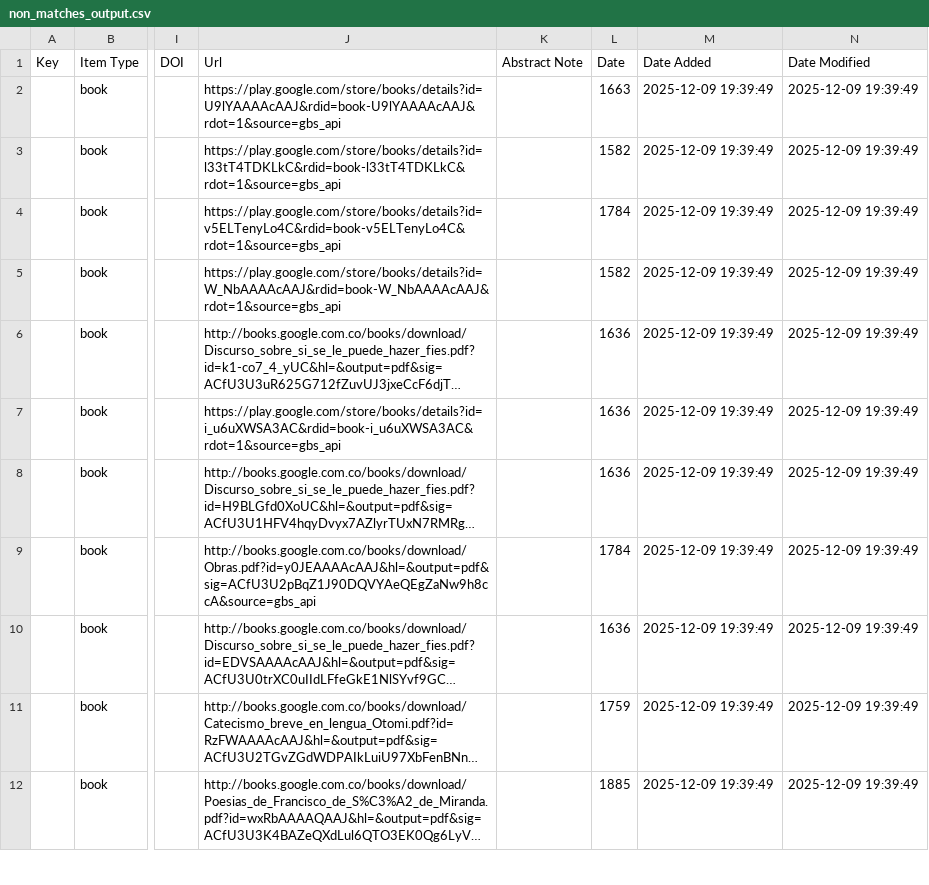
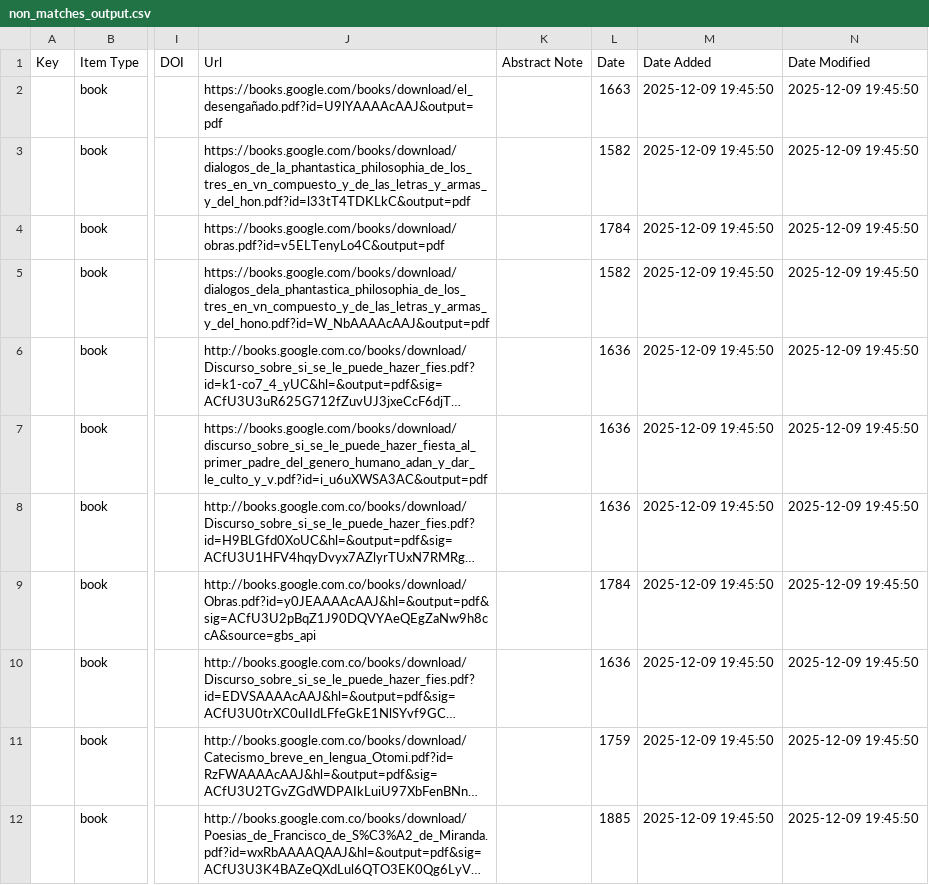
Before and after one commit to febr3s/wa-gbAPI-gatekeeping, a CSV file: non_matches_output.csv, drawn as a sheet; only a part is shown, gaps mark what is left out; long unchanged cells end in …; the diff covers the shown part only; the diff names each change by its address in the sheet, - before the commit and + after, or states it on an @@ line.

Commit message:
parser apparently building well download links

```diff
--- a/non_matches_output.csv
+++ b/non_matches_output.csv
-J2: https://play.google.com/store/books/details?id=U9lYAAAAcAAJ&rdid=book-U9lYAAAAcAAJ&rdot=1&source=gbs_api
+J2: https://books.google.com/books/download/el_desengañado.pdf?id=U9lYAAAAcAAJ&output=pdf
-M2:M12: 2025-12-09 19:39:49
+M2:M12: 2025-12-09 19:45:50
-N2:N12: 2025-12-09 19:39:49
+N2:N12: 2025-12-09 19:45:50
-J3: https://play.google.com/store/books/details?id=l33tT4TDKLkC&rdid=book-l33tT4TDKLkC&rdot=1&source=gbs_api
+J3: https://books.google.com/books/download/dialogos_de_la_phantastica_philosophia_de_los_tres_en_vn_compuesto_y_de_las_letras_y_armas_y_del_hon.pdf?id=l33tT4TDKLkC&output=pdf
-J4: https://play.google.com/store/books/details?id=v5ELTenyLo4C&rdid=book-v5ELTenyLo4C&rdot=1&source=gbs_api
+J4: https://books.google.com/books/download/obras.pdf?id=v5ELTenyLo4C&output=pdf
-J5: https://play.google.com/store/books/details?id=W_NbAAAAcAAJ&rdid=book-W_NbAAAAcAAJ&rdot=1&source=gbs_api
+J5: https://books.google.com/books/download/dialogos_dela_phantastica_philosophia_de_los_tres_en_vn_compuesto_y_de_las_letras_y_armas_y_del_hono.pdf?id=W_NbAAAAcAAJ&output=pdf
-J7: https://play.google.com/store/books/details?id=i_u6uXWSA3AC&rdid=book-i_u6uXWSA3AC&rdot=1&source=gbs_api
+J7: https://books.google.com/books/download/discurso_sobre_si_se_le_puede_hazer_fiesta_al_primer_padre_del_genero_humano_adan_y_dar_le_culto_y_v.pdf?id=i_u6uXWSA3AC&output=pdf
```
Also changed, not shown: 25 edited cells elsewhere in this file, matches_output.csv, 3 other files.
